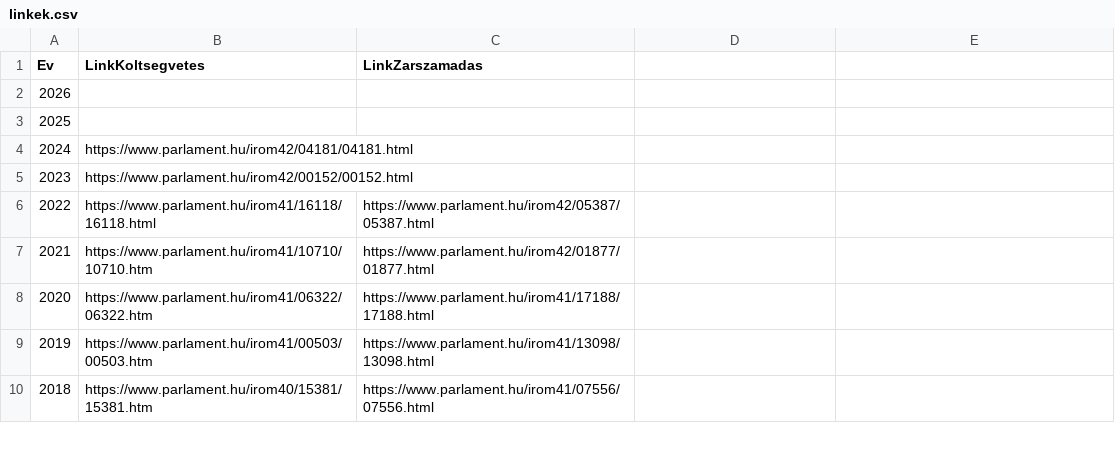
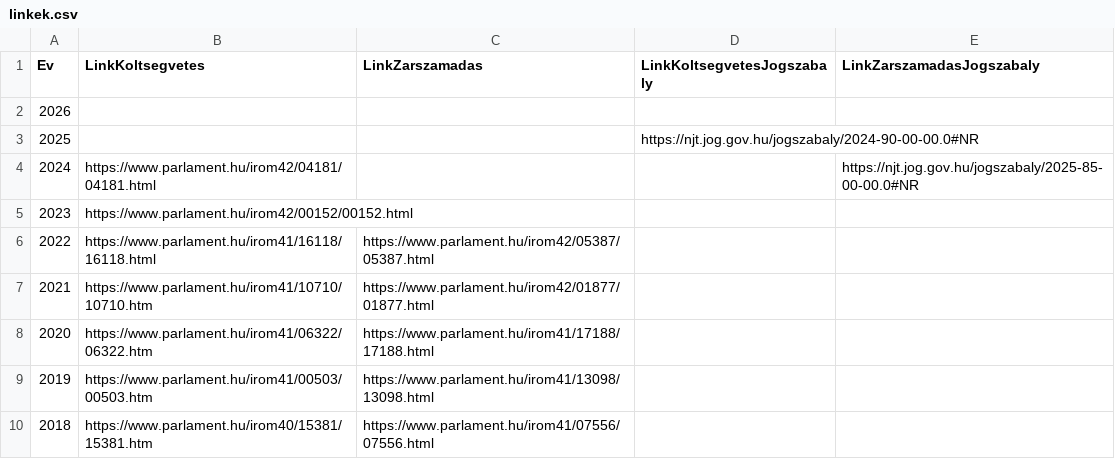
Before and after one commit to ferenci-tamas/magyar-koltsegvetes-adatbazis, a CSV file: linkek.csv, drawn as a sheet; only a part is shown; the diff names each change by its address in the sheet, - before the commit and + after, or states it on an @@ line.

```diff
--- a/linkek.csv
+++ b/linkek.csv
-D1: (empty)
+D1: LinkKoltsegvetesJogszabaly
-E1: (empty)
+E1: LinkZarszamadasJogszabaly
-D3 (LinkKoltsegvetesJogszabaly): (empty)
+D3 (LinkKoltsegvetesJogszabaly): https://njt.jog.gov.hu/jogszabaly/2024-90-00-00.0#NR
-E4 (LinkZarszamadasJogszabaly): (empty)
+E4 (LinkZarszamadasJogszabaly): https://njt.jog.gov.hu/jogszabaly/2025-85-00-00.0#NR
```
Also changed, not shown: 5 other files.
